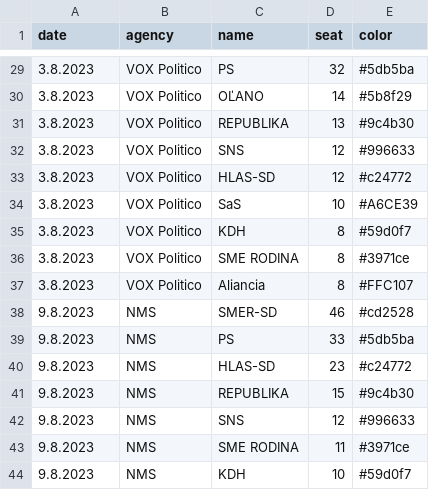
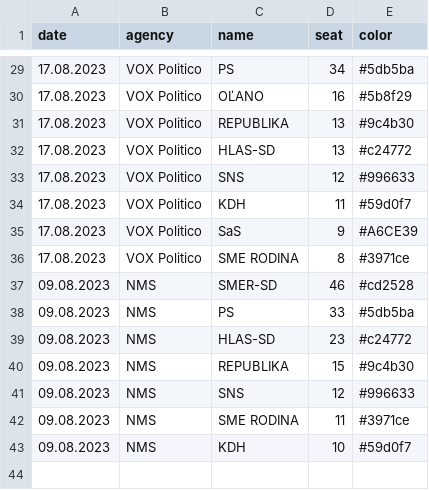
Before and after one commit to MartinHBA/politicalparties, a CSV file: PollsSeats.csv, drawn as a sheet; only a part is shown, gaps mark what is left out; the diff covers the shown part only.

```diff
--- a/PollsSeats.csv
+++ b/PollsSeats.csv
@@ -29,16 +29,15 @@ date,agency,name,seat,color
-3.8.2023,VOX Politico,PS,32,#5db5ba
-3.8.2023,VOX Politico,OĽANO,14,#5b8f29
-3.8.2023,VOX Politico,REPUBLIKA,13,#9c4b30
-3.8.2023,VOX Politico,SNS,12,#996633
-3.8.2023,VOX Politico,HLAS-SD,12,#c24772
-3.8.2023,VOX Politico,SaS,10,#A6CE39
-3.8.2023,VOX Politico,KDH,8,#59d0f7
-3.8.2023,VOX Politico,SME RODINA,8,#3971ce
-3.8.2023,VOX Politico,Aliancia,8,#FFC107
-9.8.2023,NMS,SMER-SD,46,#cd2528
-9.8.2023,NMS,PS,33,#5db5ba
-9.8.2023,NMS,HLAS-SD,23,#c24772
-9.8.2023,NMS,REPUBLIKA,15,#9c4b30
-9.8.2023,NMS,SNS,12,#996633
-9.8.2023,NMS,SME RODINA,11,#3971ce
-9.8.2023,NMS,KDH,10,#59d0f7
+17.08.2023,VOX Politico,PS,34,#5db5ba
+17.08.2023,VOX Politico,OĽANO,16,#5b8f29
+17.08.2023,VOX Politico,REPUBLIKA,13,#9c4b30
+17.08.2023,VOX Politico,HLAS-SD,13,#c24772
+17.08.2023,VOX Politico,SNS,12,#996633
+17.08.2023,VOX Politico,KDH,11,#59d0f7
+17.08.2023,VOX Politico,SaS,9,#A6CE39
+17.08.2023,VOX Politico,SME RODINA,8,#3971ce
+09.08.2023,NMS,SMER-SD,46,#cd2528
+09.08.2023,NMS,PS,33,#5db5ba
+09.08.2023,NMS,HLAS-SD,23,#c24772
+09.08.2023,NMS,REPUBLIKA,15,#9c4b30
+09.08.2023,NMS,SNS,12,#996633
+09.08.2023,NMS,SME RODINA,11,#3971ce
+09.08.2023,NMS,KDH,10,#59d0f7
```
Also changed, not shown: 28 edited cells elsewhere in this file, 2 other files.
